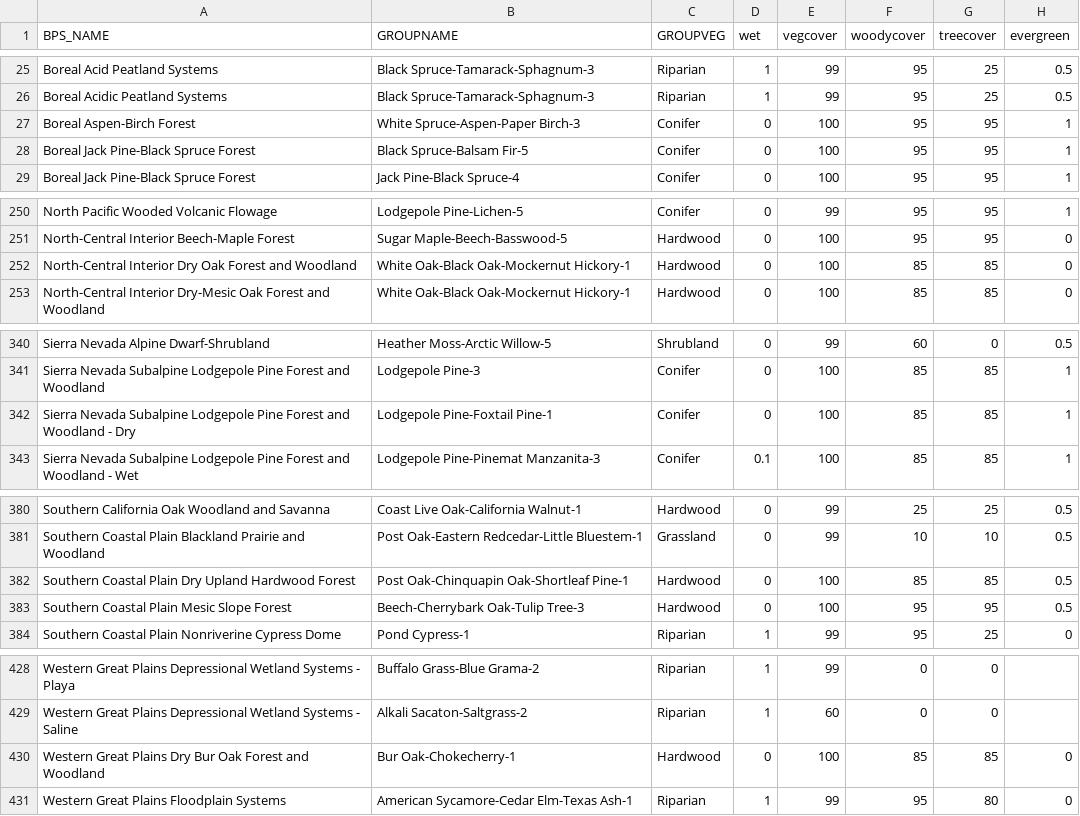
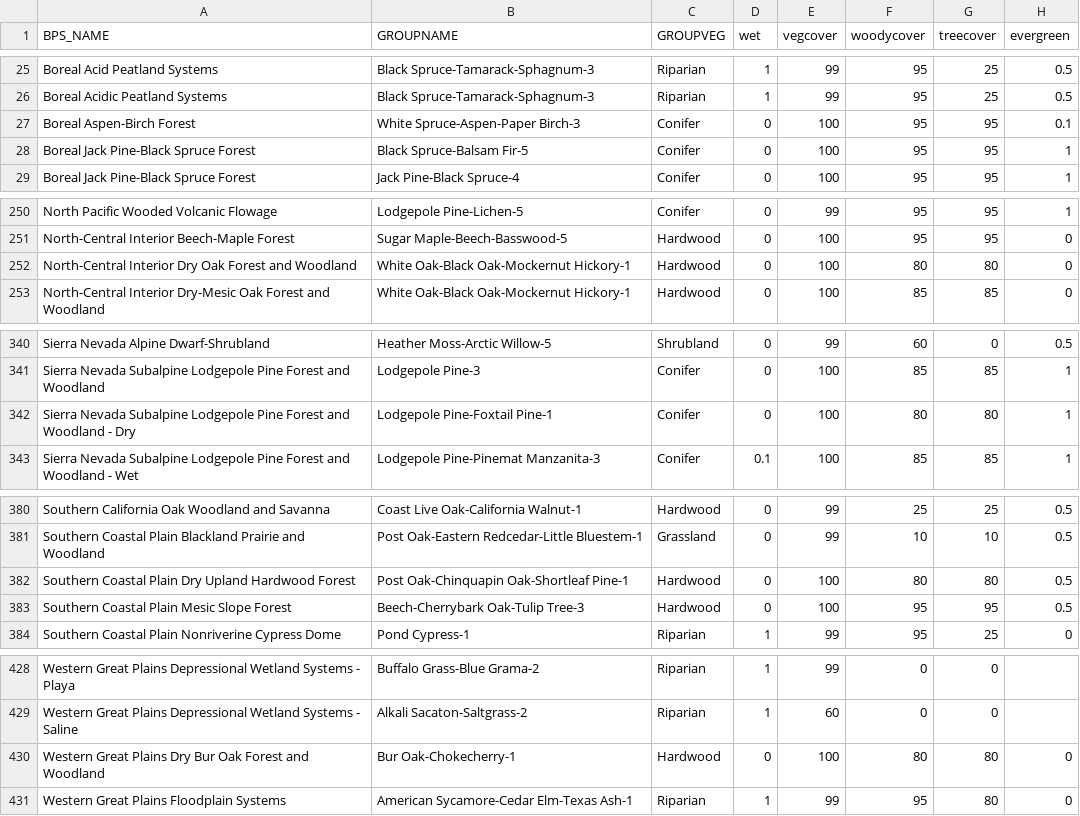
Before and after one commit to phytoclast/vegmap, a CSV file: data/bps.types.cover.csv, drawn as a sheet; only a part is shown, gaps mark what is left out; the diff covers the shown part only.

```diff
--- a/data/bps.types.cover.csv
+++ b/data/bps.types.cover.csv
@@ -26,3 +26,3 @@ Boreal Acid Peatland Systems,Black Spruce-Tamarack-Sphagnum-3,Riparian,1,99,95,2
 Boreal Acidic Peatland Systems,Black Spruce-Tamarack-Sphagnum-3,Riparian,1,99,95,25,0.5
-Boreal Aspen-Birch Forest,White Spruce-Aspen-Paper Birch-3,Conifer,0,100,95,95,1
+Boreal Aspen-Birch Forest,White Spruce-Aspen-Paper Birch-3,Conifer,0,100,95,95,0.1
 Boreal Jack Pine-Black Spruce Forest,Black Spruce-Balsam Fir-5,Conifer,0,100,95,95,1
@@ -251,3 +251,3 @@ North Pacific Wooded Volcanic Flowage,Lodgepole Pine-Lichen-5,Conifer,0,99,95,95
 North-Central Interior Beech-Maple Forest,Sugar Maple-Beech-Basswood-5,Hardwood,0,100,95,95,0
-North-Central Interior Dry Oak Forest and Woodland,White Oak-Black Oak-Mockernut Hickory-1,Hardwood,0,100,85,85,0
+North-Central Interior Dry Oak Forest and Woodland,White Oak-Black Oak-Mockernut Hickory-1,Hardwood,0,100,80,80,0
 North-Central Interior Dry-Mesic Oak Forest and Woodland,White Oak-Black Oak-Mockernut Hickory-1,Hardwood,0,100,85,85,0
@@ -341,3 +341,3 @@ Sierra Nevada Alpine Dwarf-Shrubland,Heather Moss-Arctic Willow-5,Shrubland,0,99
 Sierra Nevada Subalpine Lodgepole Pine Forest and Woodland,Lodgepole Pine-3,Conifer,0,100,85,85,1
-Sierra Nevada Subalpine Lodgepole Pine Forest and Woodland - Dry,Lodgepole Pine-Foxtail Pine-1,Conifer,0,100,85,85,1
+Sierra Nevada Subalpine Lodgepole Pine Forest and Woodland - Dry,Lodgepole Pine-Foxtail Pine-1,Conifer,0,100,80,80,1
 Sierra Nevada Subalpine Lodgepole Pine Forest and Woodland - Wet,Lodgepole Pine-Pinemat Manzanita-3,Conifer,0.1,100,85,85,1
@@ -381,3 +381,3 @@ Southern California Oak Woodland and Savanna,Coast Live Oak-California Walnut-1,
 Southern Coastal Plain Blackland Prairie and Woodland,Post Oak-Eastern Redcedar-Little Bluestem-1,Grassland,0,99,10,10,0.5
-Southern Coastal Plain Dry Upland Hardwood Forest,Post Oak-Chinquapin Oak-Shortleaf Pine-1,Hardwood,0,100,85,85,0.5
+Southern Coastal Plain Dry Upland Hardwood Forest,Post Oak-Chinquapin Oak-Shortleaf Pine-1,Hardwood,0,100,80,80,0.5
 Southern Coastal Plain Mesic Slope Forest,Beech-Cherrybark Oak-Tulip Tree-3,Hardwood,0,100,95,95,0.5
@@ -429,3 +429,3 @@ Western Great Plains Depressional Wetland Systems - Playa,Buffalo Grass-Blue Gra
 Western Great Plains Depressional Wetland Systems - Saline,Alkali Sacaton-Saltgrass-2,Riparian,1,60,0,0,
-Western Great Plains Dry Bur Oak Forest and Woodland,Bur Oak-Chokecherry-1,Hardwood,0,100,85,85,0
+Western Great Plains Dry Bur Oak Forest and Woodland,Bur Oak-Chokecherry-1,Hardwood,0,100,80,80,0
 Western Great Plains Floodplain Systems,American Sycamore-Cedar Elm-Texas Ash-1,Riparian,1,99,95,80,0
```
Also changed, not shown: 17 edited cells elsewhere in this file, 13 other files.
